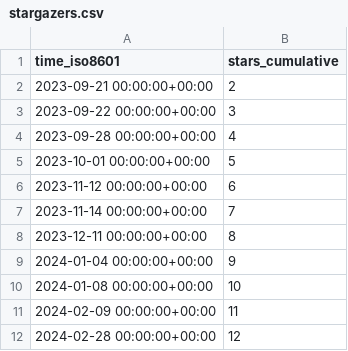
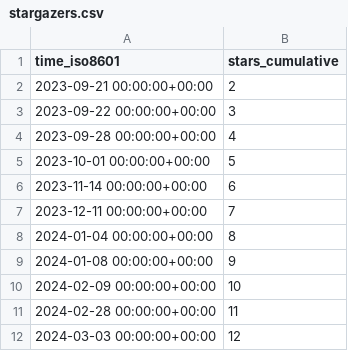
Before and after one commit to att/qujata, a CSV file: att/qujata/ghrs-data/stargazers.csv, drawn as a sheet.

```diff
--- a/att/qujata/ghrs-data/stargazers.csv
+++ b/att/qujata/ghrs-data/stargazers.csv
@@ -5,8 +5,8 @@ time_iso8601,stars_cumulative
 2023-10-01 00:00:00+00:00,5
-2023-11-12 00:00:00+00:00,6
-2023-11-14 00:00:00+00:00,7
-2023-12-11 00:00:00+00:00,8
-2024-01-04 00:00:00+00:00,9
-2024-01-08 00:00:00+00:00,10
-2024-02-09 00:00:00+00:00,11
-2024-02-28 00:00:00+00:00,12
+2023-11-14 00:00:00+00:00,6
+2023-12-11 00:00:00+00:00,7
+2024-01-04 00:00:00+00:00,8
+2024-01-08 00:00:00+00:00,9
+2024-02-09 00:00:00+00:00,10
+2024-02-28 00:00:00+00:00,11
+2024-03-03 00:00:00+00:00,12
```
